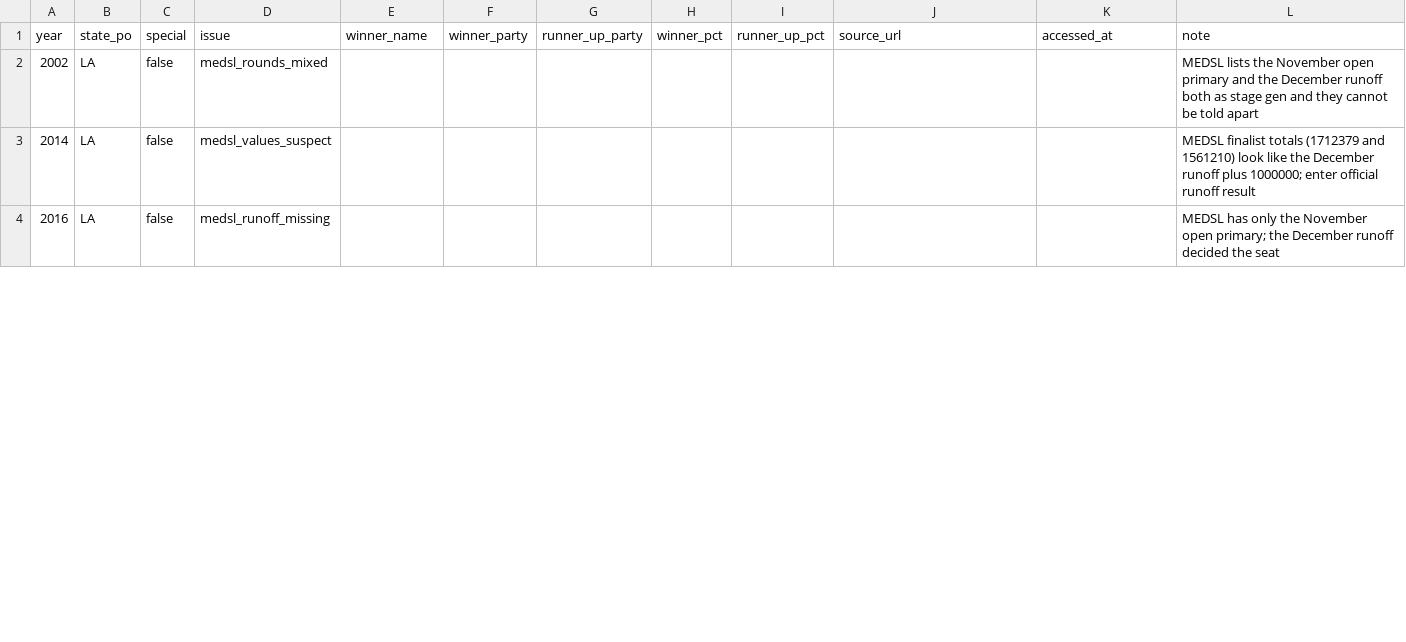
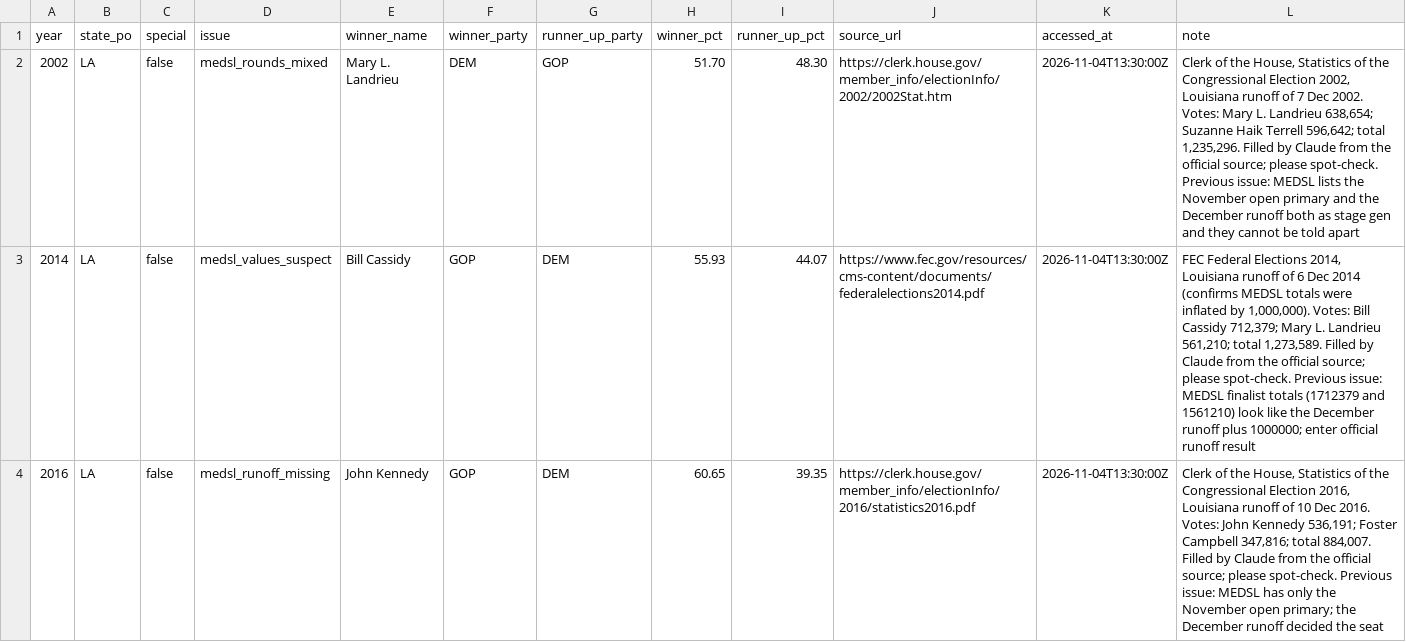
Before and after one commit to Kinjuriu/us-elections-dashboard, a CSV file: data/manual/senate_results_manual.csv, drawn as a sheet; only a part is shown; the diff covers the shown part only.

```diff
--- a/data/manual/senate_results_manual.csv
+++ b/data/manual/senate_results_manual.csv
@@ -1,4 +1,4 @@
 year,state_po,special,issue,winner_name,winner_party,runner_up_party,winner_pct,runner_up_pct,source_url,accessed_at,note
-2002,LA,false,medsl_rounds_mixed,,,,,,,,MEDSL lists the November open primary and the December runoff both as stage gen and they cannot be told apart
-2014,LA,false,medsl_values_suspect,,,,,,,,MEDSL finalist totals (1712379 and 1561210) look like the December runoff plus 1000000; enter official runoff result
-2016,LA,false,medsl_runoff_missing,,,,,,,,MEDSL has only the November open primary; the December runoff decided the seat
+2002,LA,false,medsl_rounds_mixed,Mary L. Landrieu,DEM,GOP,51.70,48.30,https://clerk.house.gov/member_info/electionInfo/2002/2002Stat.htm,2026-11-04T13:30:00Z,"Clerk of the House, Statistics of the Congressional Election 2002, Louisiana runoff of 7 Dec 2002. Votes: Mary L. Landrieu 638,654; Suzanne Haik Terrell 596,642; total 1,235,296. Filled by Claude from the official source; please spot-check. Previous issue: MEDSL lists the November open primary and the December runoff both as stage gen and they cannot be told apart"
+2014,LA,false,medsl_values_suspect,Bill Cassidy,GOP,DEM,55.93,44.07,https://www.fec.gov/resources/cms-content/documents/federalelections2014.pdf,2026-11-04T13:30:00Z,"FEC Federal Elections 2014, Louisiana runoff of 6 Dec 2014 (confirms MEDSL totals were inflated by 1,000,000). Votes: Bill Cassidy 712,379; Mary L. Landrieu 561,210; total 1,273,589. Filled by Claude from the official source; please spot-check. Previous issue: MEDSL finalist totals (1712379 and 1561210) look like the December runoff plus 1000000; enter official runoff result"
+2016,LA,false,medsl_runoff_missing,John Kennedy,GOP,DEM,60.65,39.35,https://clerk.house.gov/member_info/electionInfo/2016/statistics2016.pdf,2026-11-04T13:30:00Z,"Clerk of the House, Statistics of the Congressional Election 2016, Louisiana runoff of 10 Dec 2016. Votes: John Kennedy 536,191; Foster Campbell 347,816; total 884,007. Filled by Claude from the official source; please spot-check. Previous issue: MEDSL has only the November open primary; the December runoff decided the seat"
```
Also changed, not shown: 40 edited cells elsewhere in this file.
